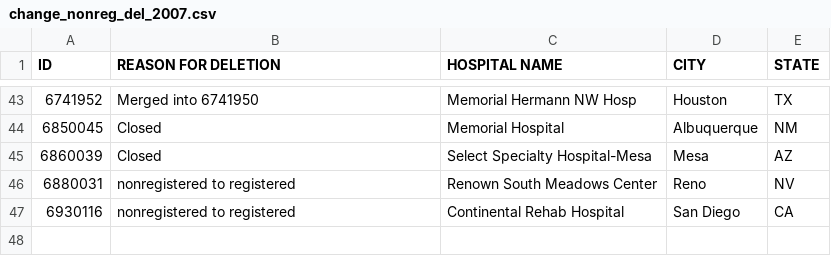
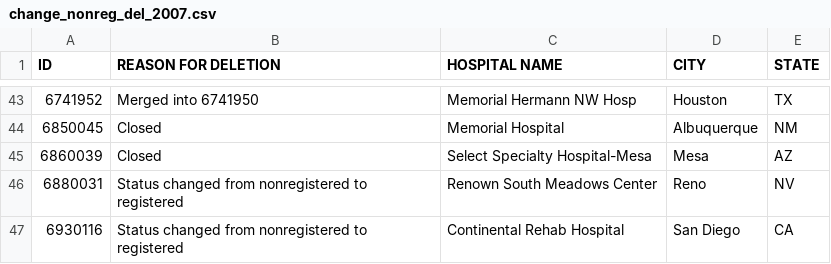
Before and after one commit to imccart/aha-data, a CSV file: data/temp/change_nonreg_del_2007.csv, drawn as a sheet; only a part is shown, gaps mark what is left out; the diff covers the shown part only.

```diff
--- a/data/temp/change_nonreg_del_2007.csv
+++ b/data/temp/change_nonreg_del_2007.csv
@@ -45,3 +45,3 @@ ID,REASON FOR DELETION,HOSPITAL NAME,CITY,STATE
 6860039,Closed,Select Specialty Hospital-Mesa,Mesa,AZ
-6880031,nonregistered to registered,Renown South Meadows Center,Reno,NV
-6930116,nonregistered to registered,Continental Rehab Hospital,San Diego,CA
+6880031,Status changed from nonregistered to registered,Renown South Meadows Center,Reno,NV
+6930116,Status changed from nonregistered to registered,Continental Rehab Hospital,San Diego,CA
```
Also changed, not shown: 11 edited cells elsewhere in this file, 20 other files.
